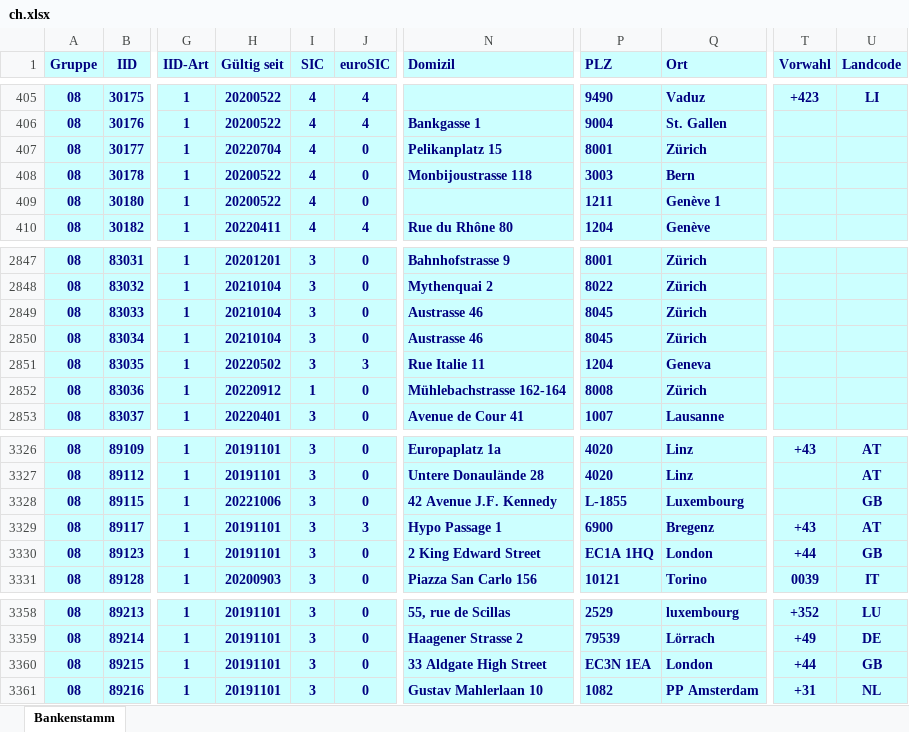
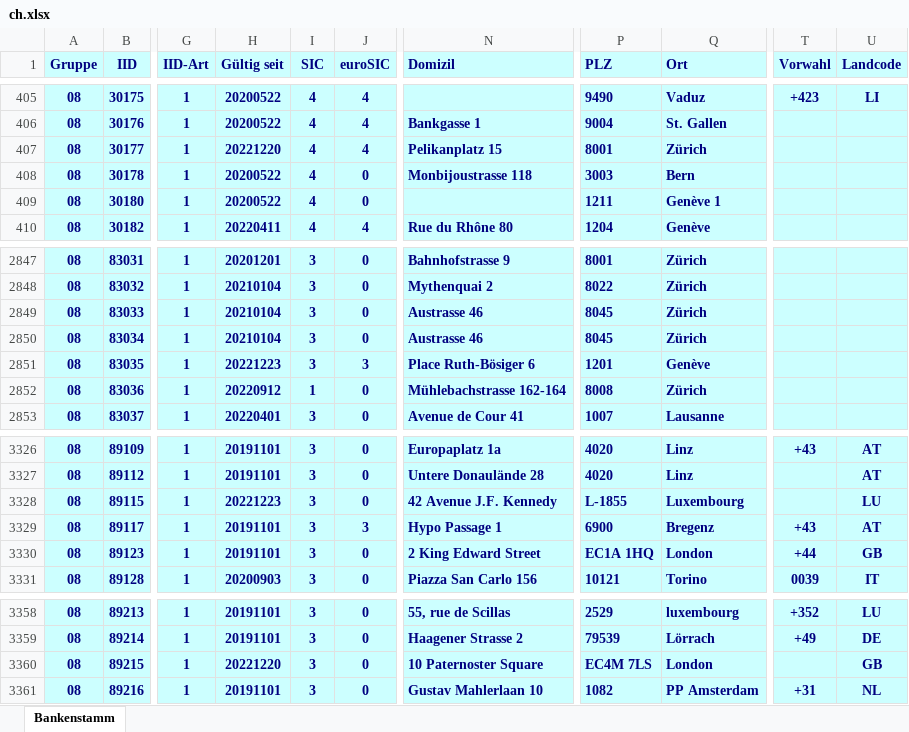
Before and after one commit to marcapo/goiban-data-loader, an Excel workbook: data/ch.xlsx, sheet Bankenstamm, drawn as a sheet; only a part is shown, gaps mark what is left out; values as stored, in another font and other column widths than the file's, no borders; the diff names each change by its address in the sheet, - before the commit and + after, or states it on an @@ line.

```diff
--- a/data/ch.xlsx (sheet Bankenstamm)
+++ b/data/ch.xlsx (sheet Bankenstamm)
-H407 (Gültig seit): 20220704
+H407 (Gültig seit): 20221220
-J407 (euroSIC): 0
+J407 (euroSIC): 4
-H2851 (Gültig seit): 20220502
+H2851 (Gültig seit): 20221223
-N2851 (Domizil): Rue Italie 11
+N2851 (Domizil): Place Ruth-Bösiger 6
-P2851 (PLZ): 1204
+P2851 (PLZ): 1201
-Q2851 (Ort): Geneva
+Q2851 (Ort): Genève
-H3328 (Gültig seit): 20221006
+H3328 (Gültig seit): 20221223
-U3328 (Landcode): GB
+U3328 (Landcode): LU
-H3360 (Gültig seit): 20191101
+H3360 (Gültig seit): 20221220
-N3360 (Domizil): 33 Aldgate High Street
+N3360 (Domizil): 10 Paternoster Square
-P3360 (PLZ): EC3N 1EA
+P3360 (PLZ): EC4M 7LS
-T3360 (Vorwahl): +44
+T3360 (Vorwahl): (empty)
```
Also changed, not shown: 2 other files.
